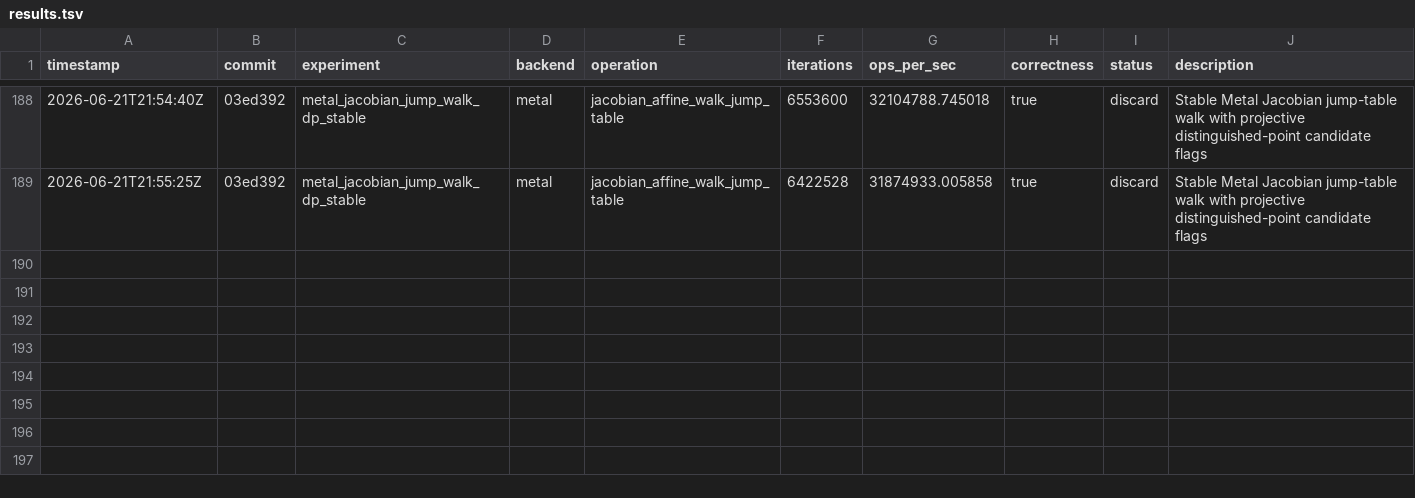
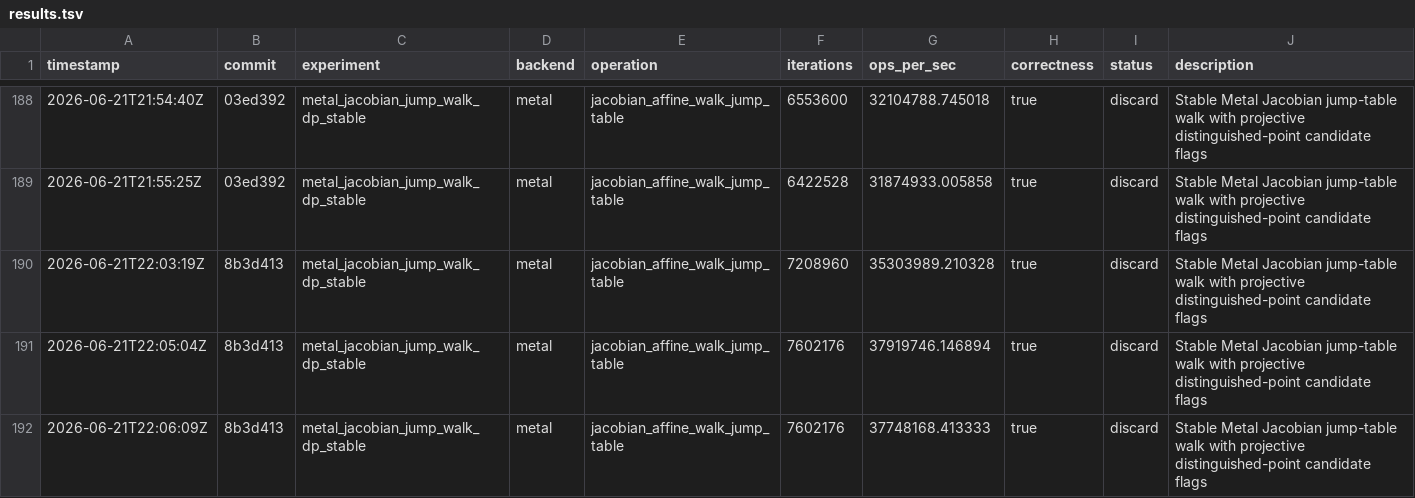
Before and after one commit to metaforismo/RCKangaroo-MT, a TSV file: autoresearch/results.tsv, drawn as a sheet; only a part is shown, gaps mark what is left out.

Commit message:
docs: record rejected Metal dp4 flag cast

```diff
--- a/autoresearch/results.tsv
+++ b/autoresearch/results.tsv
@@ -189 +189,4 @@ timestamp	commit	experiment	backend	operation	iterations	ops_per_sec	correctness
 2026-06-21T21:55:25Z	03ed392	metal_jacobian_jump_walk_dp_stable	metal	jacobian_affine_walk_jump_table	6422528	31874933.005858	true	discard	Stable Metal Jacobian jump-table walk with projective distinguished-point candidate flags
+2026-06-21T22:03:19Z	8b3d413	metal_jacobian_jump_walk_dp_stable	metal	jacobian_affine_walk_jump_table	7208960	35303989.210328	true	discard	Stable Metal Jacobian jump-table walk with projective distinguished-point candidate flags
+2026-06-21T22:05:04Z	8b3d413	metal_jacobian_jump_walk_dp_stable	metal	jacobian_affine_walk_jump_table	7602176	37919746.146894	true	discard	Stable Metal Jacobian jump-table walk with projective distinguished-point candidate flags
+2026-06-21T22:06:09Z	8b3d413	metal_jacobian_jump_walk_dp_stable	metal	jacobian_affine_walk_jump_table	7602176	37748168.413333	true	discard	Stable Metal Jacobian jump-table walk with projective distinguished-point candidate flags
```
Also changed, not shown: 3 other files.
